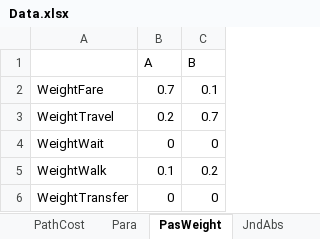
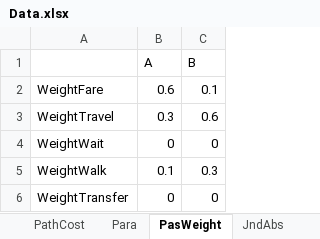
Before and after one commit to hkujy/Ceder-Yu-PersonalizedPT-IllustrateExample, an Excel workbook: Example1/Data.xlsx, sheet PasWeight, drawn as a sheet; values as stored, in another font and other column widths than the file's, no borders; the diff names each change by its address in the sheet, - before the commit and + after, or states it on an @@ line.

```diff
--- a/Example1/Data.xlsx (sheet PasWeight)
+++ b/Example1/Data.xlsx (sheet PasWeight)
-B2 (A): 0.7
+B2 (A): 0.6
-B3 (A): 0.2
+B3 (A): 0.3
-C3 (B): 0.7
+C3 (B): 0.6
-C5 (B): 0.2
+C5 (B): 0.3
```
Also changed, not shown: sheet PathCost, sheet JndAbs, sheet JndPer, sheet Para, 5 other files.
